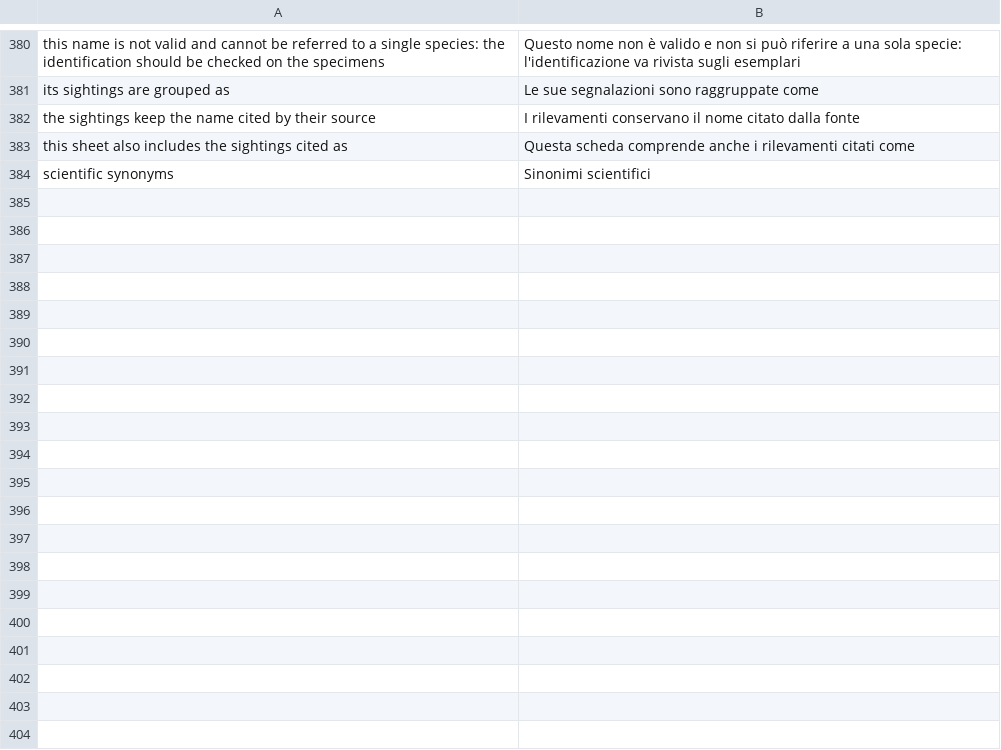
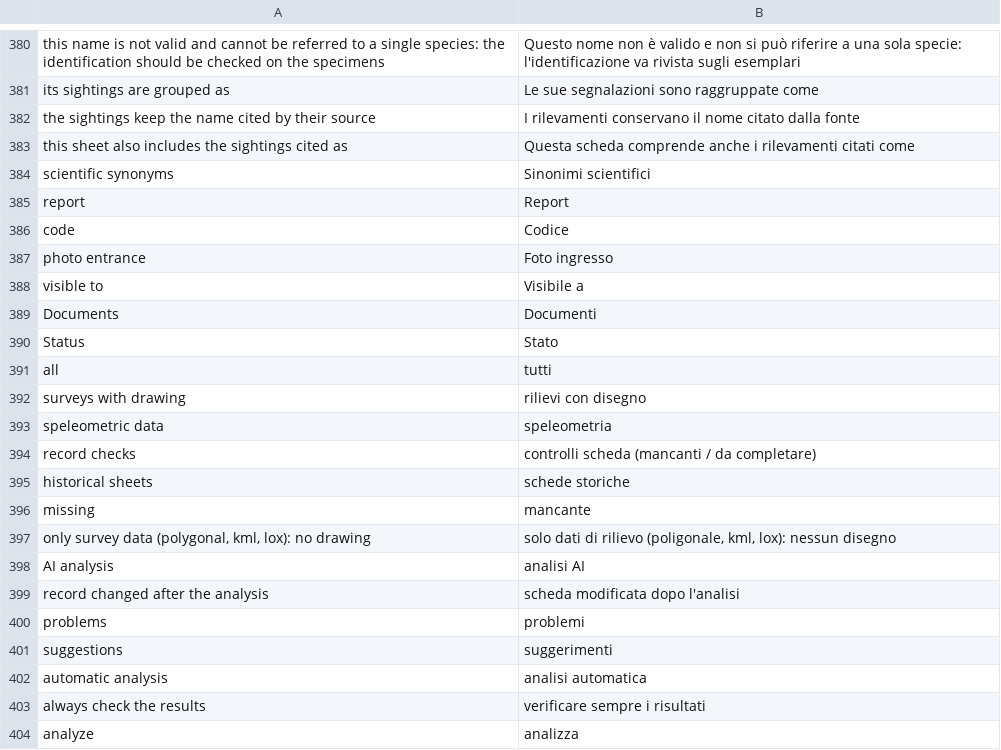
Before and after one commit to speleoalex/openkis, a CSV file: extra/openkis/languages/it/lang.csv, drawn as a sheet; only a part is shown, gaps mark what is left out; the diff covers the shown part only.

Commit message:
Report page: cached report with refresh, surveys with drawing, record checks, AI analysis of a record; AI service set in the configuration section
- extra/openkis/openkis_ai.inc.php: one client for any OpenAI compatible API; key, base
  address, model and reasoning effort in the configuration section (configopenkis),
  falling back to $_FN['openai_apikey'] / $_FN['openai_model']
- sections/reports: report built with one read per table and the record validator,
  saved in misc/_cache/openkis_report, rebuilt with the "Aggiorna" button; rows the
  user may not view are left out; surveys vs surveys with a drawing, elevation,
  speleometry, record checks; AI analysis of a record for administrators (cached);
  regional columns through custom/<region>/report_<mod>.php
- validator: openkis_SurveyHasDrawing(), planimetric development above the real one;
  Liguria: no drawing (only kml/lox/shots), PDF survey without image, photos without
  author or license, same position as another cave; per record queries through
  GetRecords (FN_XMETADBQuery with WHERE read whole tables: report 20.8 s -> 0.6 s)
- Liguria: report column with DSL / Issel / Zoja historical sheets; survey AI
  analysis through the shared client

```diff
--- a/extra/openkis/languages/it/lang.csv
+++ b/extra/openkis/languages/it/lang.csv
@@ -384 +384,21 @@
 "scientific synonyms","Sinonimi scientifici"
+"report","Report"
+"code","Codice"
+"photo entrance","Foto ingresso"
+"visible to","Visibile a"
+"Documents","Documenti"
+"Status","Stato"
+"all","tutti"
+"surveys with drawing","rilievi con disegno"
+"speleometric data","speleometria"
+"record checks","controlli scheda (mancanti / da completare)"
+"historical sheets","schede storiche"
+"missing","mancante"
+"only survey data (polygonal, kml, lox): no drawing","solo dati di rilievo (poligonale, kml, lox): nessun disegno"
+"AI analysis","analisi AI"
+"record changed after the analysis","scheda modificata dopo l'analisi"
+"problems","problemi"
+"suggestions","suggerimenti"
+"automatic analysis","analisi automatica"
+"always check the results","verificare sempre i risultati"
+"analyze","analizza"
```
Also changed, not shown: 9 added rows elsewhere in this file, 11 other files.
